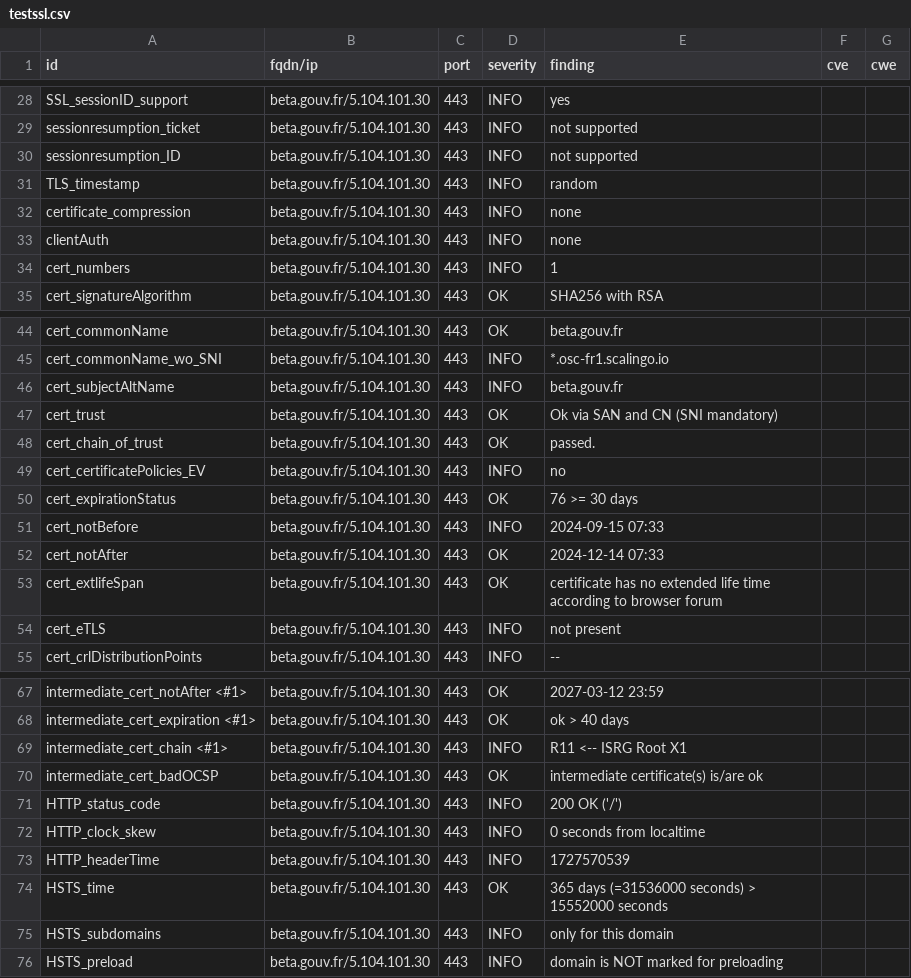
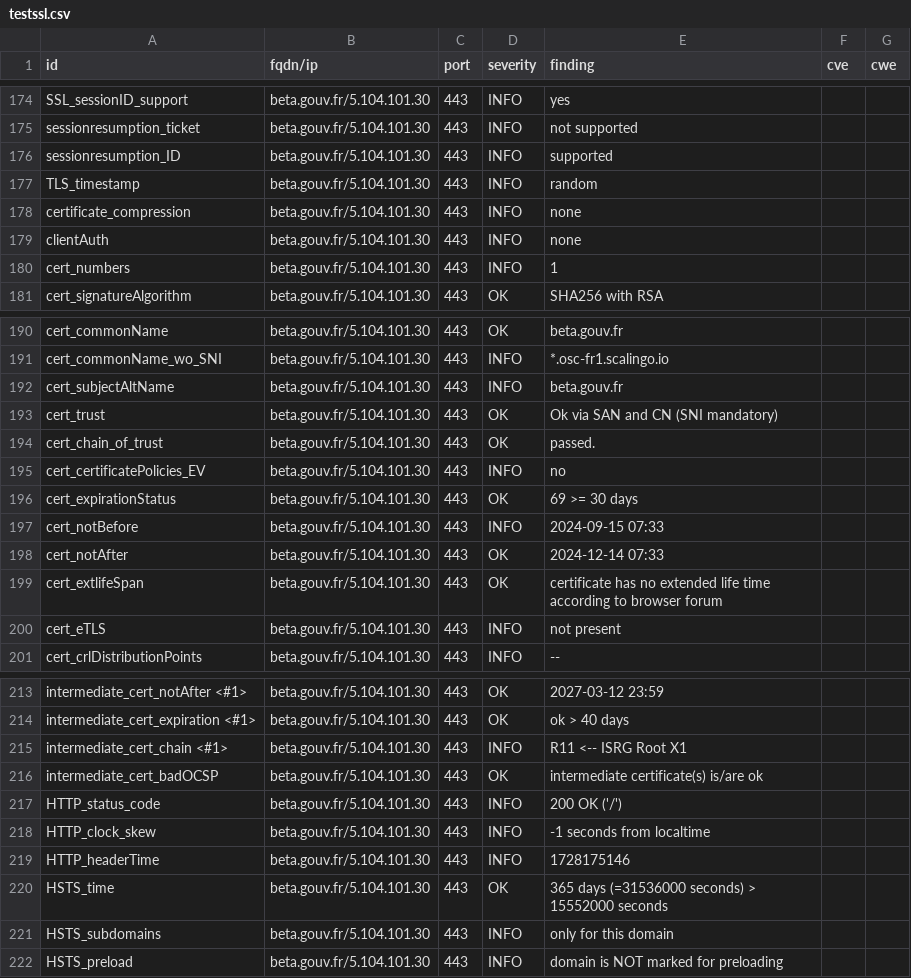
Before and after one commit to vviers/dahslord, a CSV file: results/aHR0cHM6Ly9iZXRhLmdvdXYuZnI=/testssl.csv, drawn as a sheet; only a part is shown, gaps mark what is left out; the diff covers the shown part only.

```diff
--- a/results/aHR0cHM6Ly9iZXRhLmdvdXYuZnI=/testssl.csv
+++ b/results/aHR0cHM6Ly9iZXRhLmdvdXYuZnI=/testssl.csv
@@ -29,3 +175,3 @@
 "sessionresumption_ticket","beta.gouv.fr/5.104.101.30","443","INFO","not supported","",""
-"sessionresumption_ID","beta.gouv.fr/5.104.101.30","443","INFO","not supported","",""
+"sessionresumption_ID","beta.gouv.fr/5.104.101.30","443","INFO","supported","",""
 "TLS_timestamp","beta.gouv.fr/5.104.101.30","443","INFO","random","",""
@@ -49,3 +195,3 @@
 "cert_certificatePolicies_EV","beta.gouv.fr/5.104.101.30","443","INFO","no","",""
-"cert_expirationStatus","beta.gouv.fr/5.104.101.30","443","OK","76 >= 30 days","",""
+"cert_expirationStatus","beta.gouv.fr/5.104.101.30","443","OK","69 >= 30 days","",""
 "cert_notBefore","beta.gouv.fr/5.104.101.30","443","INFO","2024-09-15 07:33","",""
@@ -71,4 +217,4 @@
 "HTTP_status_code","beta.gouv.fr/5.104.101.30","443","INFO","200 OK ('/')","",""
-"HTTP_clock_skew","beta.gouv.fr/5.104.101.30","443","INFO","0 seconds from localtime","",""
-"HTTP_headerTime","beta.gouv.fr/5.104.101.30","443","INFO","1727570539","",""
+"HTTP_clock_skew","beta.gouv.fr/5.104.101.30","443","INFO","-1 seconds from localtime","",""
+"HTTP_headerTime","beta.gouv.fr/5.104.101.30","443","INFO","1728175146","",""
 "HSTS_time","beta.gouv.fr/5.104.101.30","443","OK","365 days (=31536000 seconds) > 15552000 seconds","",""
```
Also changed, not shown: 2 added rows, 2 removed rows and 144 moved rows elsewhere in this file, 12 other files.
